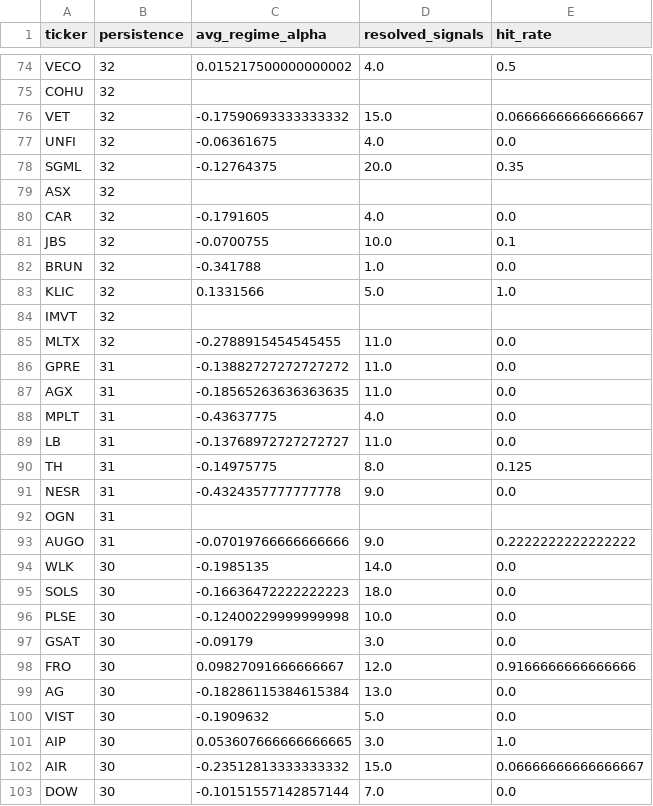
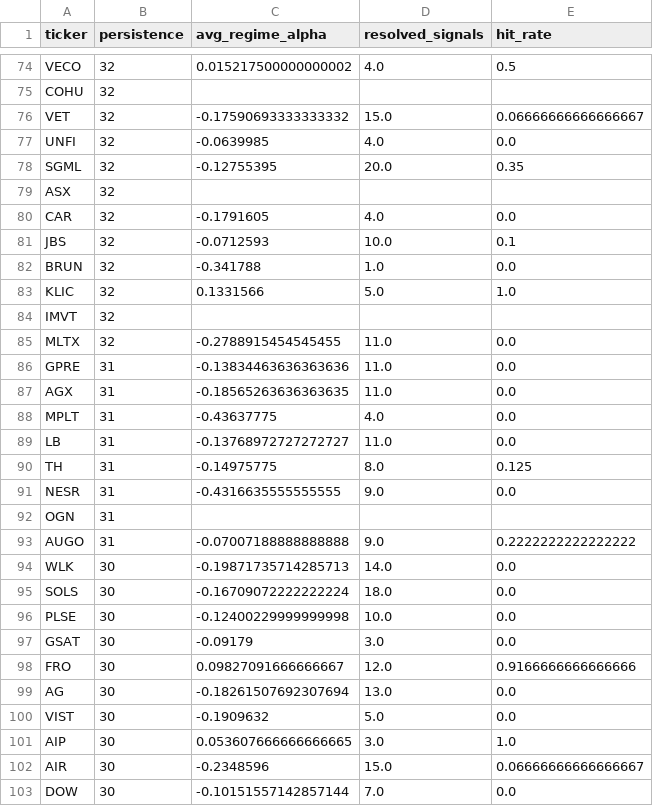
Before and after one commit to helioskozak-cloud/regime-desk, a CSV file: data/stock_scores.csv, drawn as a sheet; only a part is shown, gaps mark what is left out; the diff covers the shown part only.

```diff
--- a/data/stock_scores.csv
+++ b/data/stock_scores.csv
@@ -76,7 +76,7 @@ COHU,32,,,
 VET,32,-0.17590693333333332,15.0,0.06666666666666667
-UNFI,32,-0.06361675,4.0,0.0
-SGML,32,-0.12764375,20.0,0.35
+UNFI,32,-0.0639985,4.0,0.0
+SGML,32,-0.12755395,20.0,0.35
 ASX,32,,,
 CAR,32,-0.1791605,4.0,0.0
-JBS,32,-0.0700755,10.0,0.1
+JBS,32,-0.0712593,10.0,0.1
 BRUN,32,-0.341788,1.0,0.0
@@ -85,3 +85,3 @@ IMVT,32,,,
 MLTX,32,-0.2788915454545455,11.0,0.0
-GPRE,31,-0.13882727272727272,11.0,0.0
+GPRE,31,-0.13834463636363636,11.0,0.0
 AGX,31,-0.18565263636363635,11.0,0.0
@@ -90,7 +90,7 @@ LB,31,-0.13768972727272727,11.0,0.0
 TH,31,-0.14975775,8.0,0.125
-NESR,31,-0.4324357777777778,9.0,0.0
+NESR,31,-0.4316635555555555,9.0,0.0
 OGN,31,,,
-AUGO,31,-0.07019766666666666,9.0,0.2222222222222222
-WLK,30,-0.1985135,14.0,0.0
-SOLS,30,-0.16636472222222223,18.0,0.0
+AUGO,31,-0.07007188888888888,9.0,0.2222222222222222
+WLK,30,-0.19871735714285713,14.0,0.0
+SOLS,30,-0.16709072222222224,18.0,0.0
 PLSE,30,-0.12400229999999998,10.0,0.0
@@ -98,6 +98,6 @@ GSAT,30,-0.09179,3.0,0.0
 FRO,30,0.09827091666666667,12.0,0.9166666666666666
-AG,30,-0.18286115384615384,13.0,0.0
+AG,30,-0.18261507692307694,13.0,0.0
 VIST,30,-0.1909632,5.0,0.0
 AIP,30,0.053607666666666665,3.0,1.0
-AIR,30,-0.23512813333333332,15.0,0.06666666666666667
+AIR,30,-0.2348596,15.0,0.06666666666666667
 DOW,30,-0.10151557142857144,7.0,0.0
```
Also changed, not shown: 184 edited cells elsewhere in this file, data/market_signals.csv, data/scanner.csv, 10 other files.
